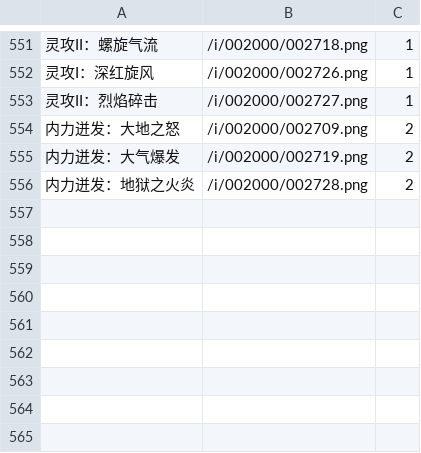
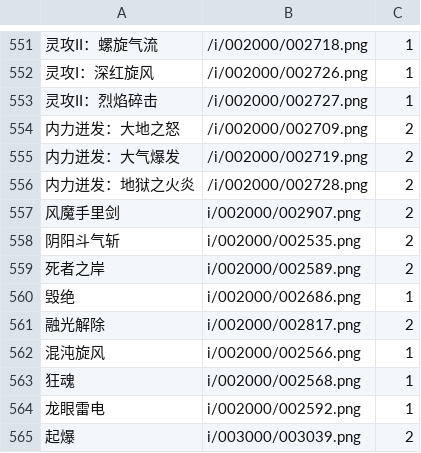
Before and after one commit to Souma-Sumire/FFXIV_Auxiliary_Tools, a CSV file: csv/taikoSongs/Action.csv, drawn as a sheet; only a part is shown, gaps mark what is left out.

```diff
--- a/csv/taikoSongs/Action.csv
+++ b/csv/taikoSongs/Action.csv
@@ -556 +556,10 @@
 内力迸发：地狱之火炎,/i/002000/002728.png,2
+风魔手里剑,i/002000/002907.png,2
+阴阳斗气斩,i/002000/002535.png,2
+死者之岸,i/002000/002589.png,2
+毁绝,i/002000/002686.png,1
+融光解除,i/002000/002817.png,2
+混沌旋风,i/002000/002566.png,1
+狂魂,i/002000/002568.png,1
+龙眼雷电,i/002000/002592.png,1
+起爆,i/003000/003039.png,2
```
Also changed, not shown: 4 other files.
